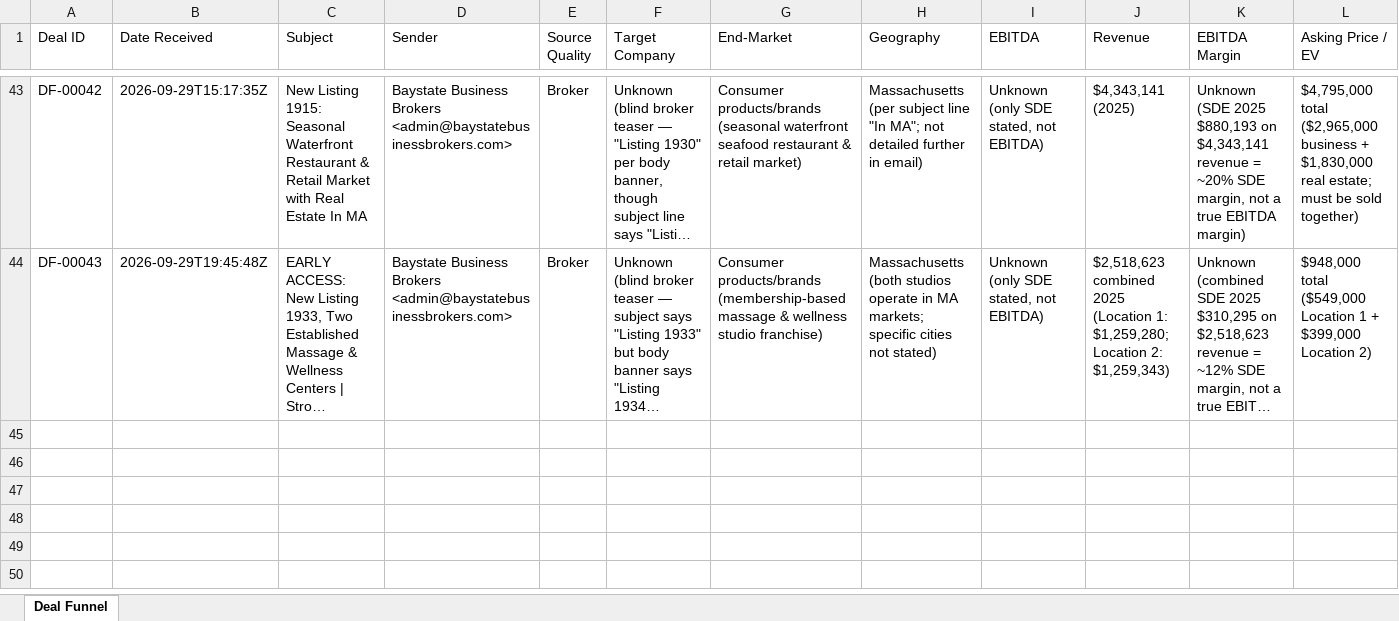
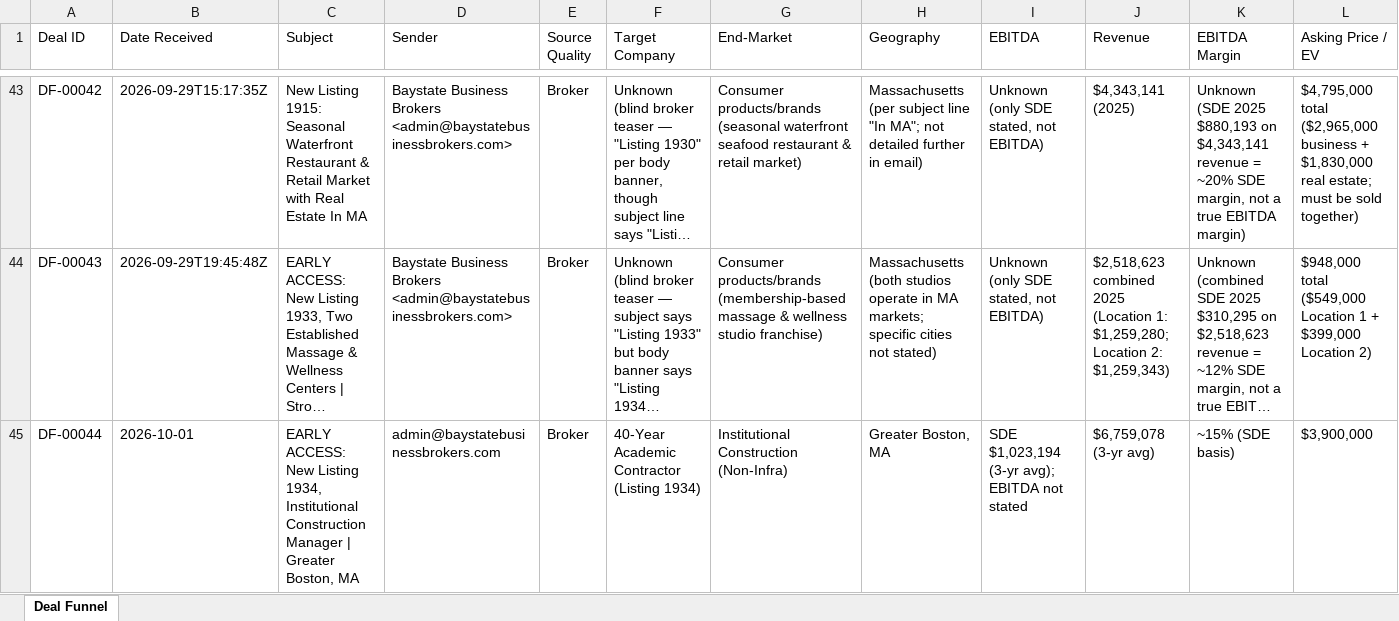
Before and after one commit to xip-nayar/xip-deal-funnel, an Excel workbook: data/XIP_Deal_Funnel_Intake.xlsx, sheet Deal Funnel, drawn as a sheet; only a part is shown, gaps mark what is left out; long unchanged cells end in …; values as stored, in another font and other column widths than the file's, no borders; rows hold the shown columns only; the diff names each change by its address in the sheet, - before the commit and + after, or states it on an @@ line.

```diff
--- a/data/XIP_Deal_Funnel_Intake.xlsx (sheet Deal Funnel)
+++ b/data/XIP_Deal_Funnel_Intake.xlsx (sheet Deal Funnel)
+row 45: DF-00044 | 2026-10-01 | EARLY ACCESS: New Listing 1934, Institutional Construction Manager | Greater Boston, MA | admin@baystatebusinessbrokers.com | Broker | 40-Year Academic Contractor (Listing 1934) | Institutional Construction (Non-Infra) | Greater Boston, MA | SDE $1,023,194 (3-yr avg); EBITDA not stated | $6,759,078 (3-yr avg) | ~15% (SDE basis) | $3,900,000
```
Also changed, not shown: 2 other files.
